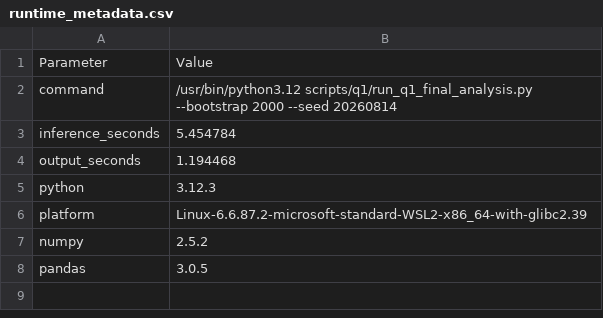
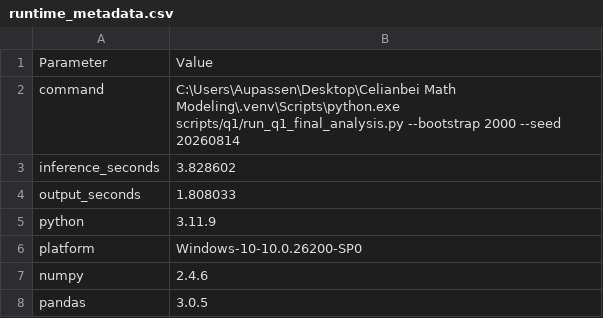
Before and after one commit to Aufpa33en/Celianbei-A, a CSV file: result/q1/raw/runtime_metadata.csv, drawn as a sheet.

```diff
--- a/result/q1/raw/runtime_metadata.csv
+++ b/result/q1/raw/runtime_metadata.csv
@@ -1,8 +1,8 @@
 Parameter,Value
-command,/usr/bin/python3.12 scripts/q1/run_q1_final_analysis.py --bootstrap 2000 --seed 20260814
-inference_seconds,5.454784
-output_seconds,1.194468
-python,3.12.3
-platform,Linux-6.6.87.2-microsoft-standard-WSL2-x86_64-with-glibc2.39
-numpy,2.5.2
+command,C:\Users\Aupassen\Desktop\Celianbei Math Modeling\.venv\Scripts\python.exe scripts/q1/run_q1_final_analysis.py --bootstrap 2000 --seed 20260814
+inference_seconds,3.828602
+output_seconds,1.808033
+python,3.11.9
+platform,Windows-10-10.0.26200-SP0
+numpy,2.4.6
 pandas,3.0.5
```
Also changed, not shown: result/q1/paper/strategy_scalar_estimates.csv, result/q1/raw/all_model_lobo_by_battery.csv, 32 other files.
